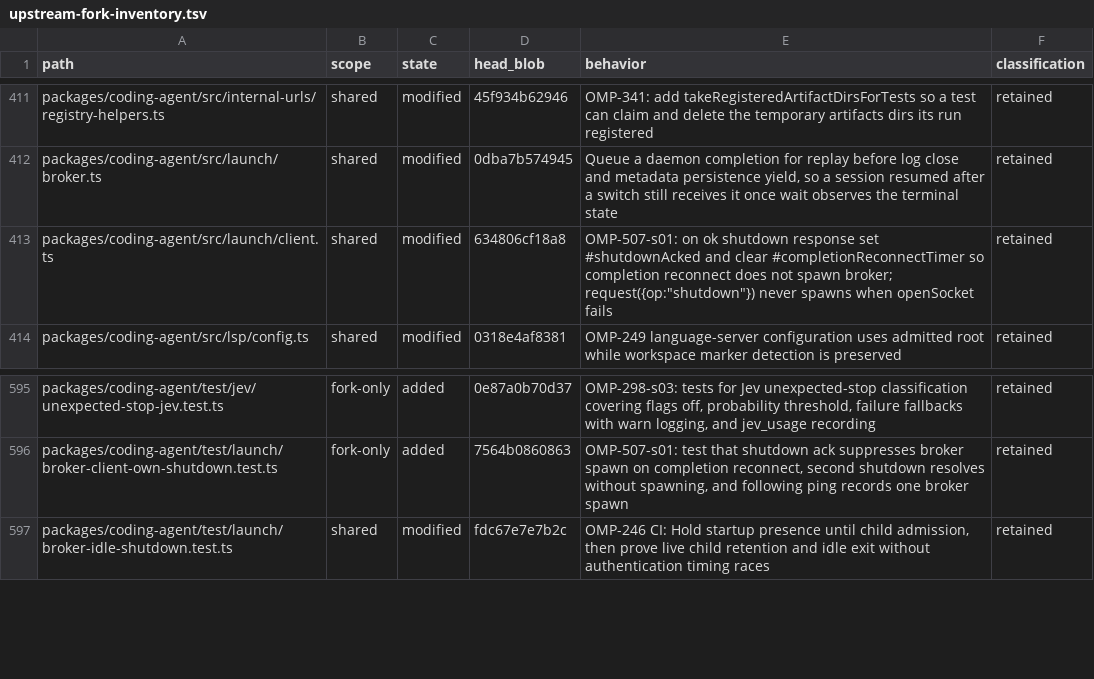
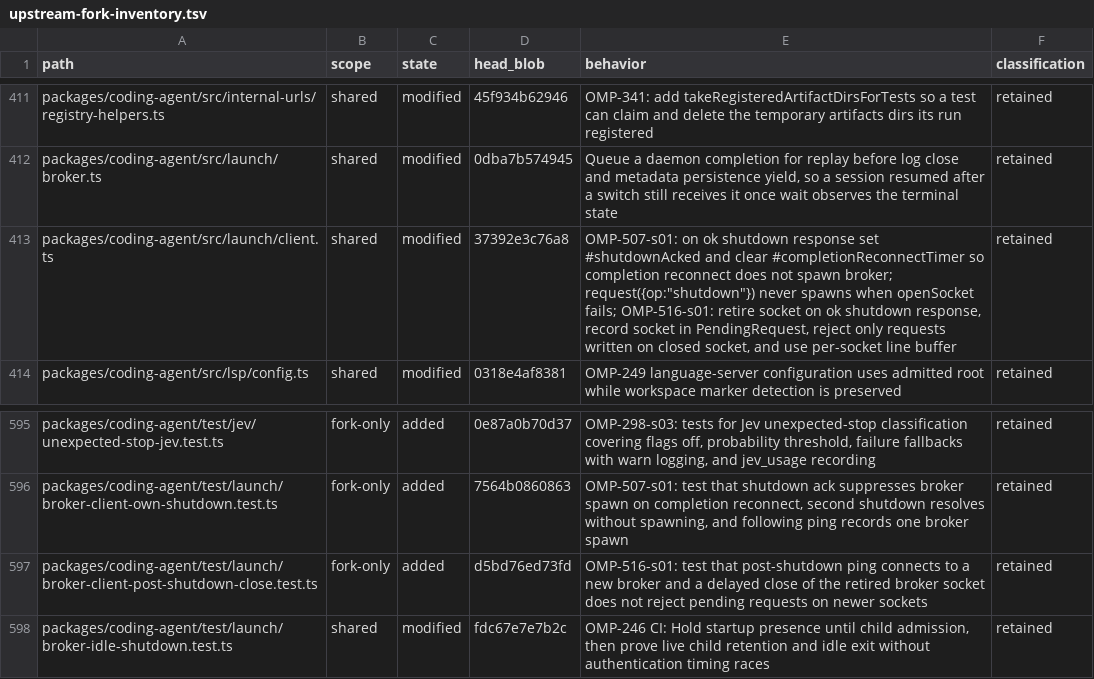
Before and after one commit to theturtlecsz/oh-my-pi, a TSV file: docs/upstream-fork-inventory.tsv, drawn as a sheet; only a part is shown, gaps mark what is left out.

```diff
--- a/docs/upstream-fork-inventory.tsv
+++ b/docs/upstream-fork-inventory.tsv
@@ -412,3 +412,3 @@ packages/coding-agent/src/internal-urls/registry-helpers.ts	shared	modified	45f9
 packages/coding-agent/src/launch/broker.ts	shared	modified	0dba7b574945	Queue a daemon completion for replay before log close and metadata persistence yield, so a session resumed after a switch still receives it once wait observes the terminal state	retained
-packages/coding-agent/src/launch/client.ts	shared	modified	634806cf18a8	OMP-507-s01: on ok shutdown response set #shutdownAcked and clear #completionReconnectTimer so completion reconnect does not spawn broker; request({op:"shutdown"}) never spawns when openSocket fails	retained
+packages/coding-agent/src/launch/client.ts	shared	modified	37392e3c76a8	OMP-507-s01: on ok shutdown response set #shutdownAcked and clear #completionReconnectTimer so completion reconnect does not spawn broker; request({op:"shutdown"}) never spawns when openSocket fails; OMP-516-s01: retire socket on ok shutdown response, record socket in PendingRequest, reject only requests written on closed socket, and use per-socket line buffer	retained
 packages/coding-agent/src/lsp/config.ts	shared	modified	0318e4af8381	OMP-249 language-server configuration uses admitted root while workspace marker detection is preserved	retained
@@ -596,2 +596,3 @@ packages/coding-agent/test/jev/unexpected-stop-jev.test.ts	fork-only	added	0e87a
 packages/coding-agent/test/launch/broker-client-own-shutdown.test.ts	fork-only	added	7564b0860863	OMP-507-s01: test that shutdown ack suppresses broker spawn on completion reconnect, second shutdown resolves without spawning, and following ping records one broker spawn	retained
+packages/coding-agent/test/launch/broker-client-post-shutdown-close.test.ts	fork-only	added	d5bd76ed73fd	OMP-516-s01: test that post-shutdown ping connects to a new broker and a delayed close of the retired broker socket does not reject pending requests on newer sockets	retained
 packages/coding-agent/test/launch/broker-idle-shutdown.test.ts	shared	modified	fdc67e7e7b2c	OMP-246 CI: Hold startup presence until child admission, then prove live child retention and idle exit without authentication timing races	retained
```
Also changed, not shown: 2 other files.
